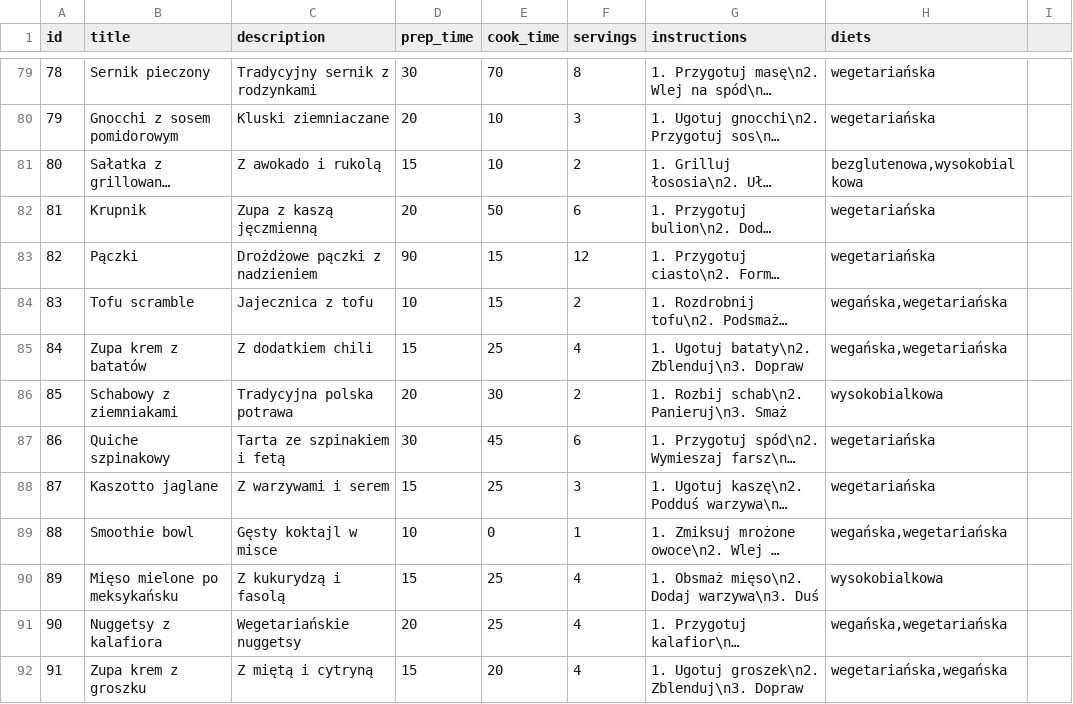
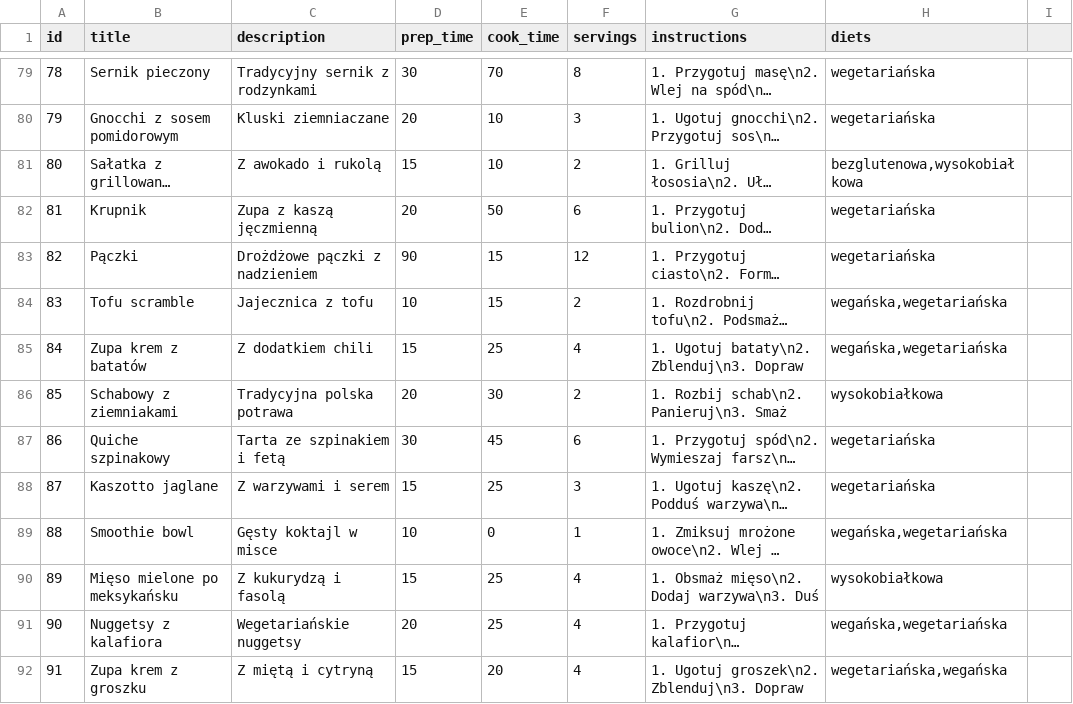
Before and after one commit to kmichal25/Smart_Fridge, a CSV file: recipes.csv, drawn as a sheet; only a part is shown, gaps mark what is left out; long unchanged cells end in …; the diff covers the shown part only; the diff names each change by its address in the sheet, - before the commit and + after, or states it on an @@ line.

```diff
--- a/recipes.csv
+++ b/recipes.csv
-H81 (diets): bezglutenowa,wysokobialkowa
+H81 (diets): bezglutenowa,wysokobiałkowa
-H86 (diets): wysokobialkowa
+H86 (diets): wysokobiałkowa
-H90 (diets): wysokobialkowa
+H90 (diets): wysokobiałkowa
```
Also changed, not shown: 12 edited cells elsewhere in this file, 21 other files.
